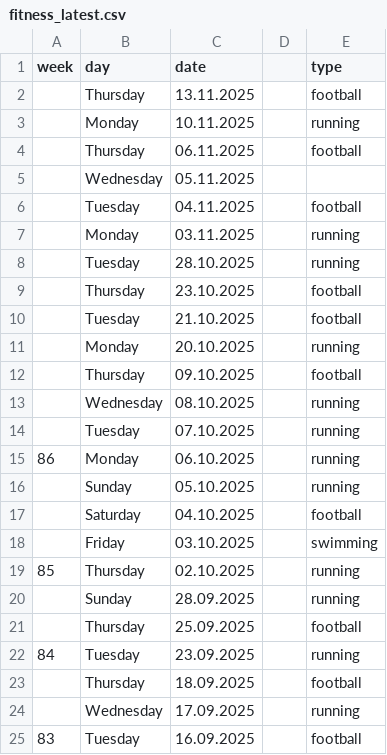
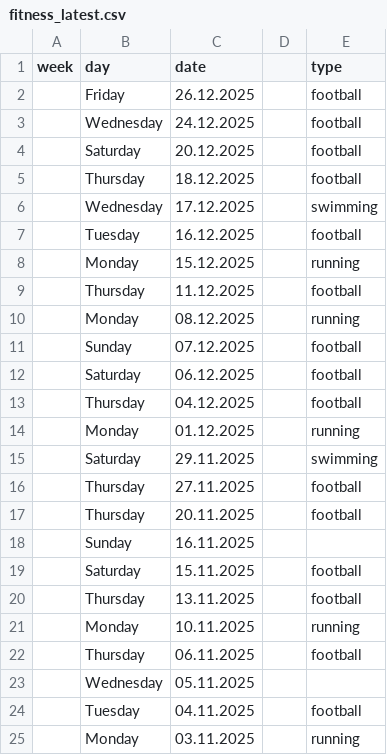
Before and after one commit to mikebochenek/learning, a CSV file: data_csv/fitness_latest.csv, drawn as a sheet; only a part is shown; the shorter side is filled out with more unchanged rows.

Commit message:
latest fitness graph and raw data...

```diff
--- a/data_csv/fitness_latest.csv
+++ b/data_csv/fitness_latest.csv
@@ -1,2 +1,20 @@
 week,day,date,,type
+,Friday,26.12.2025,,football
+,Wednesday,24.12.2025,,football
+,Saturday,20.12.2025,,football
+,Thursday,18.12.2025,,football
+,Wednesday,17.12.2025,,swimming
+,Tuesday,16.12.2025,,football
+,Monday,15.12.2025,,running
+,Thursday,11.12.2025,,football
+,Monday,08.12.2025,,running
+,Sunday,07.12.2025,,football
+,Saturday,06.12.2025,,football
+,Thursday,04.12.2025,,football
+,Monday,01.12.2025,,running
+,Saturday,29.11.2025,,swimming
+,Thursday,27.11.2025,,football
+,Thursday,20.11.2025,,football
+,Sunday,16.11.2025,,
+,Saturday,15.11.2025,,football
 ,Thursday,13.11.2025,,football
```
Also changed, not shown: 1 other file.
